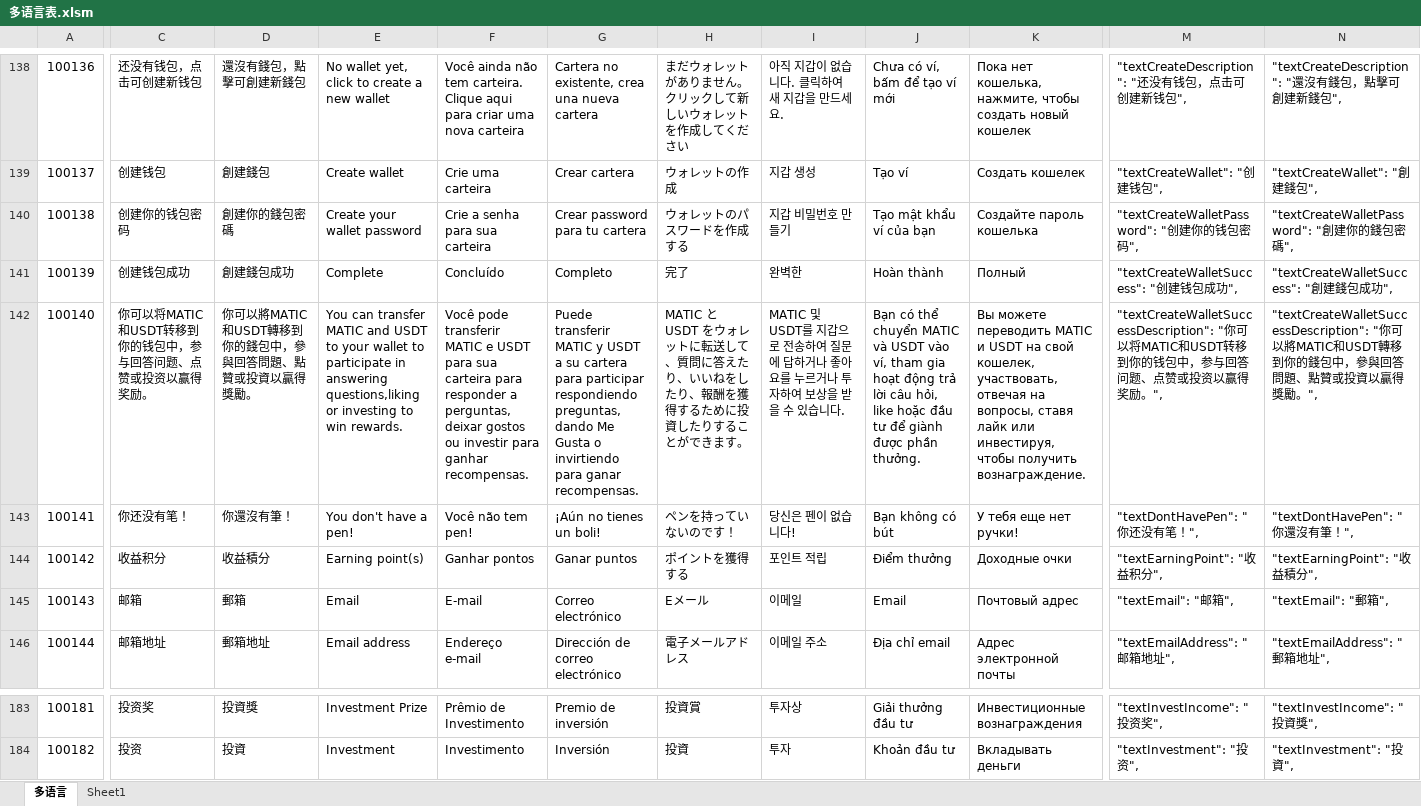
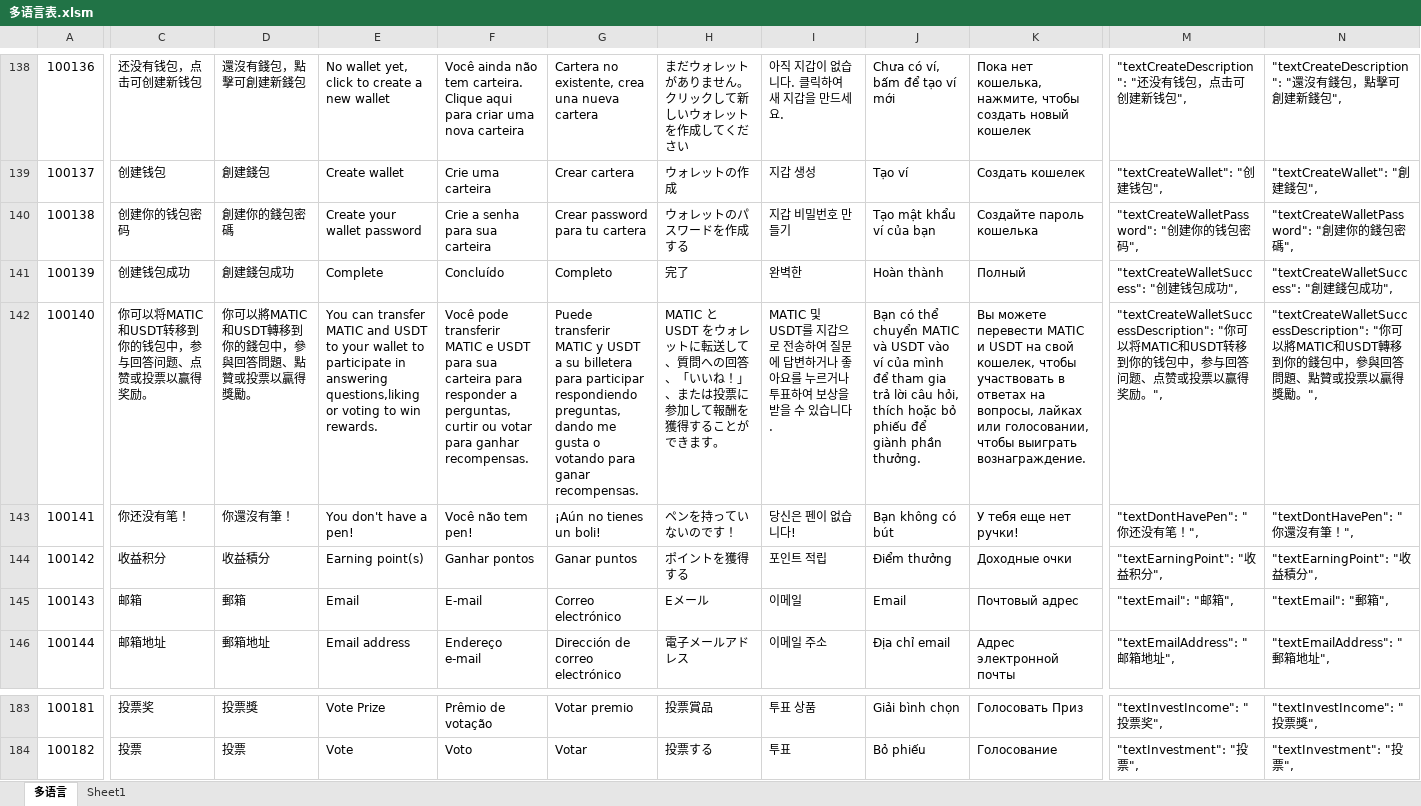
Before and after one commit to liujianyu57/socrates-lang, an Excel workbook: 多语言表.xlsm, sheet 多语言, drawn as a sheet; only a part is shown, gaps mark what is left out; values as stored, in another font and other column widths than the file's, no borders; charts and pictures and conditional formats not drawn; the diff covers the shown part only; the diff names each change by its address in the sheet, - before the commit and + after, or states it on an @@ line.

```diff
--- a/多语言表.xlsm (sheet 多语言)
+++ b/多语言表.xlsm (sheet 多语言)
-C142: 你可以将MATIC和USDT转移到你的钱包中，参与回答问题、点赞或投资以赢得奖励。
+C142: 你可以将MATIC和USDT转移到你的钱包中，参与回答问题、点赞或投票以赢得奖励。
-D142: 你可以將MATIC和USDT轉移到你的錢包中，參與回答問題、點贊或投資以贏得獎勵。
+D142: 你可以將MATIC和USDT轉移到你的錢包中，參與回答問題、點贊或投票以贏得獎勵。
-E142: …questions,liking or investing to win…
+E142: …questions,liking or voting to win…
-F142: …a perguntas, deixar gostos ou investir para ganhar…
+F142: …a perguntas, curtir ou votar para ganhar…
-G142: …a su cartera para participar respondiendo preguntas, dando Me Gusta o invirtiendo para ganar…
+G142: …a su billetera para participar respondiendo preguntas, dando me gusta o votando para ganar…
-H142: …て、質問に答えたり、いいねをしたり、報酬を獲得するために投資したりすること…
+H142: …て、質問への回答、「いいね！」、または投票に参加して報酬を獲得すること…
-I142: …문에 답하거나 좋아요를 누르거나 투자하여 보…
+I142: …문에 답변하거나 좋아요를 누르거나 투표하여 보…
-J142: …USDT vào ví, tham gia hoạt động trả lời câu hỏi, like hoặc đầu tư để giành được phần thưởng.
+J142: …USDT vào ví của mình để tham gia trả lời câu hỏi, thích hoặc bỏ phiếu để giành phần thưởng.
-K142: Вы можете переводить MATIC и USDT на свой кошелек, участвовать, отвечая на вопросы, ставя лайк или инвестируя, чтобы получить вознаграждение.
+K142: Вы можете перевести MATIC и USDT на свой кошелек, чтобы участвовать в ответах на вопросы, лайках или голосовании, чтобы выиграть вознаграждение.
-M142: …点赞或投资以赢得奖…
+M142: …点赞或投票以赢得奖…
-N142: …點贊或投資以贏得獎…
+N142: …點贊或投票以贏得獎…
-C183: 投资奖
+C183: 投票奖
-D183: 投資獎
+D183: 投票獎
-E183: Investment Prize
+E183: Vote Prize
-F183: Prêmio de Investimento
+F183: Prêmio de votação
-G183: Premio de inversión
+G183: Votar premio
-H183: 投資賞
+H183: 投票賞品
-I183: 투자상
+I183: 투표 상품
-J183: Giải thưởng đầu tư
+J183: Giải bình chọn
-K183: Инвестиционные вознаграждения
+K183: Голосовать Приз
-M183: "textInvestIncome": "投资奖",
+M183: "textInvestIncome": "投票奖",
-N183: "textInvestIncome": "投資獎",
+N183: "textInvestIncome": "投票獎",
-C184: 投资
+C184: 投票
-D184: 投資
+D184: 投票
-E184: Investment
+E184: Vote
-F184: Investimento
+F184: Voto
-G184: Inversión
+G184: Votar
-H184: 投資
+H184: 投票する
-I184: 투자
+I184: 투표
-J184: Khoản đầu tư
+J184: Bỏ phiếu
-K184: Вкладывать деньги
+K184: Голосование
-M184: "textInvestment": "投资",
+M184: "textInvestment": "投票",
-N184: "textInvestment": "投資",
+N184: "textInvestment": "投票",
```
Also changed, not shown: 1005 edited cells elsewhere in this sheet, sheet Sheet1, 9 other files.
